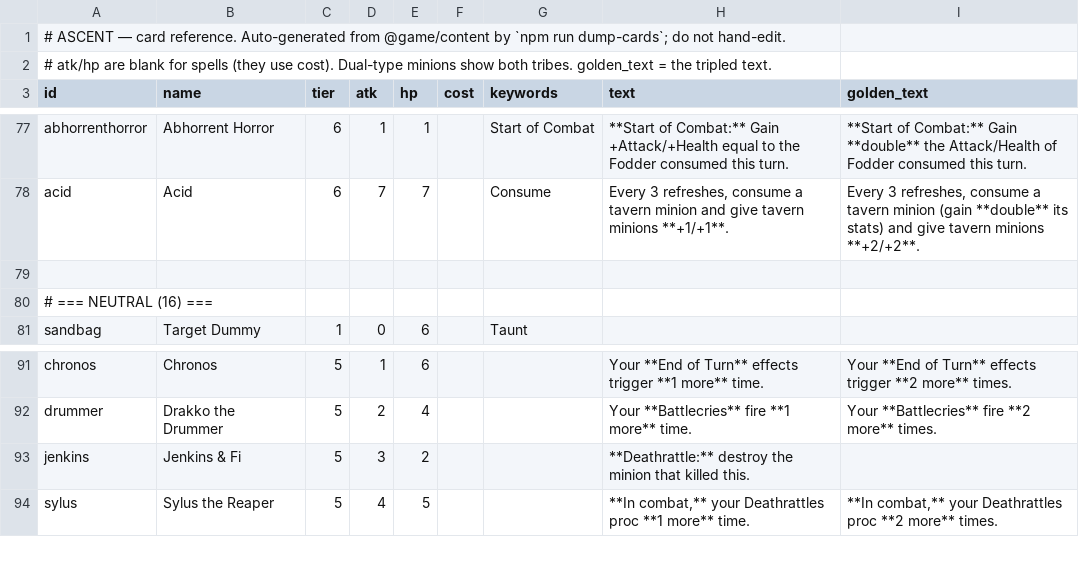
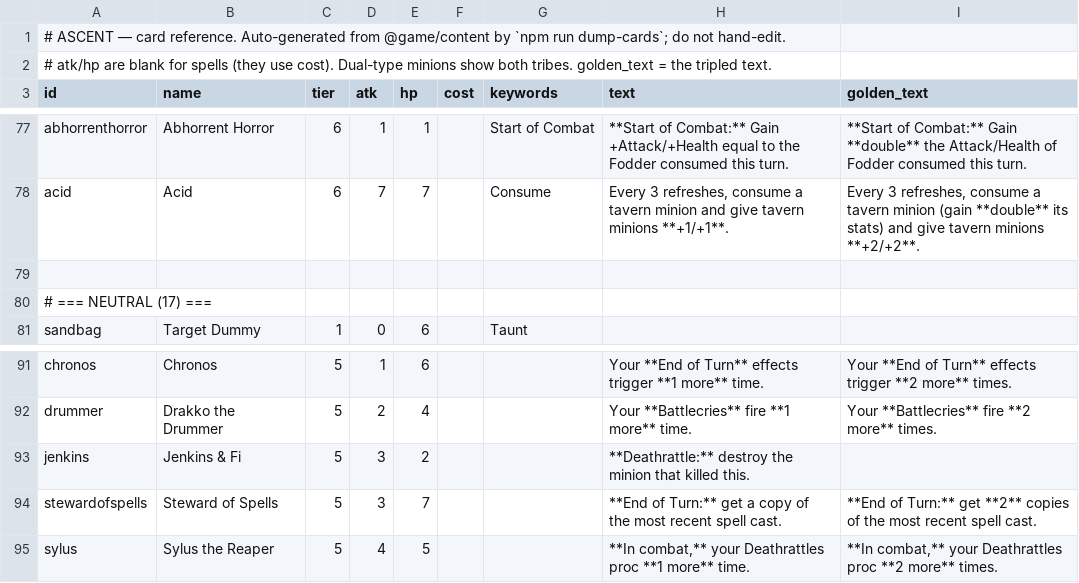
Before and after one commit to kcodea/ascent, a CSV file: docs/cards.csv, drawn as a sheet; only a part is shown, gaps mark what is left out.

```diff
--- a/docs/cards.csv
+++ b/docs/cards.csv
@@ -79,3 +79,3 @@ acid,Acid,6,7,7,,Consume,"Every 3 refreshes, consume a tavern minion and give ta
 
-# === NEUTRAL (16) ===
+# === NEUTRAL (17) ===
 sandbag,Target Dummy,1,0,6,,Taunt,,
@@ -93,2 +93,3 @@ drummer,Drakko the Drummer,5,2,4,,,Your **Battlecries** fire **1 more** time.,Yo
 jenkins,Jenkins & Fi,5,3,2,,,**Deathrattle:** destroy the minion that killed this.,
+stewardofspells,Steward of Spells,5,3,7,,,**End of Turn:** get a copy of the most recent spell cast.,**End of Turn:** get **2** copies of the most recent spell cast.
 sylus,Sylus the Reaper,5,4,5,,,"**In combat,** your Deathrattles proc **1 more** time.","**In combat,** your Deathrattles proc **2 more** times."
```
Also changed, not shown: 9 other files.
